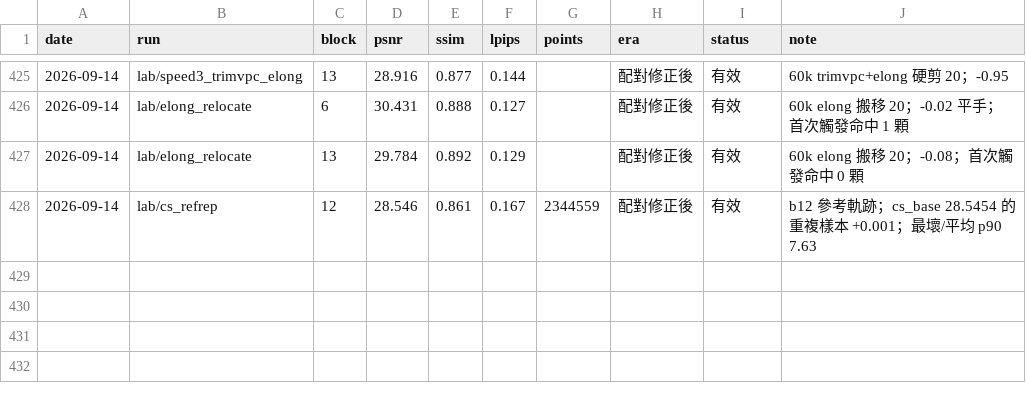
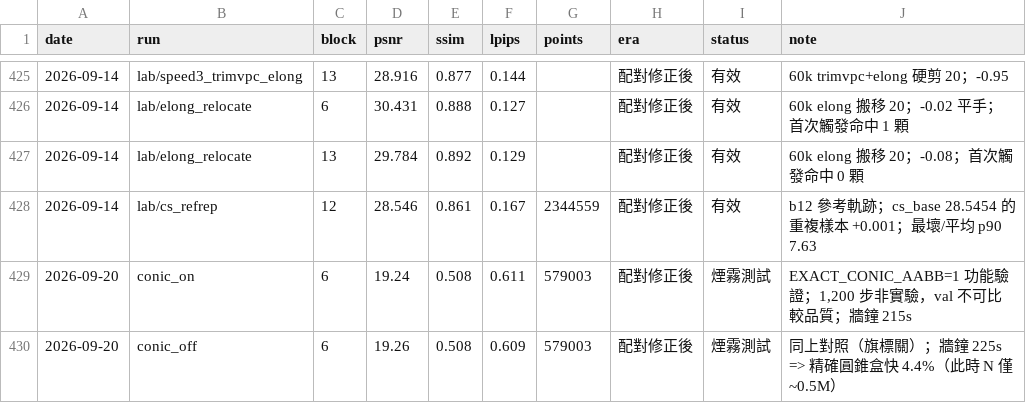
Before and after one commit to llll2005/gs, a CSV file: 紀錄/實驗總表.csv, drawn as a sheet; only a part is shown, gaps mark what is left out.

```diff
--- a/紀錄/實驗總表.csv
+++ b/紀錄/實驗總表.csv
@@ -428 +428,3 @@ date,run,block,psnr,ssim,lpips,points,era,status,note
 2026-09-14,lab/cs_refrep,12,28.546,0.861,0.167,2344559,配對修正後,有效,b12 參考軌跡；cs_base 28.5454 的重複樣本 +0.001；最壞/平均 p90 7.63
+2026-09-20,conic_on,6,19.24,0.508,0.611,579003,配對修正後,煙霧測試,"EXACT_CONIC_AABB=1 功能驗證；1,200 步非實驗，val 不可比較品質；牆鐘 215s"
+2026-09-20,conic_off,6,19.26,0.508,0.609,579003,配對修正後,煙霧測試,同上對照（旗標關）；牆鐘 225s => 精確圓錐盒快 4.4%（此時 N 僅 ~0.5M）
```
Also changed, not shown: 4 other files.
